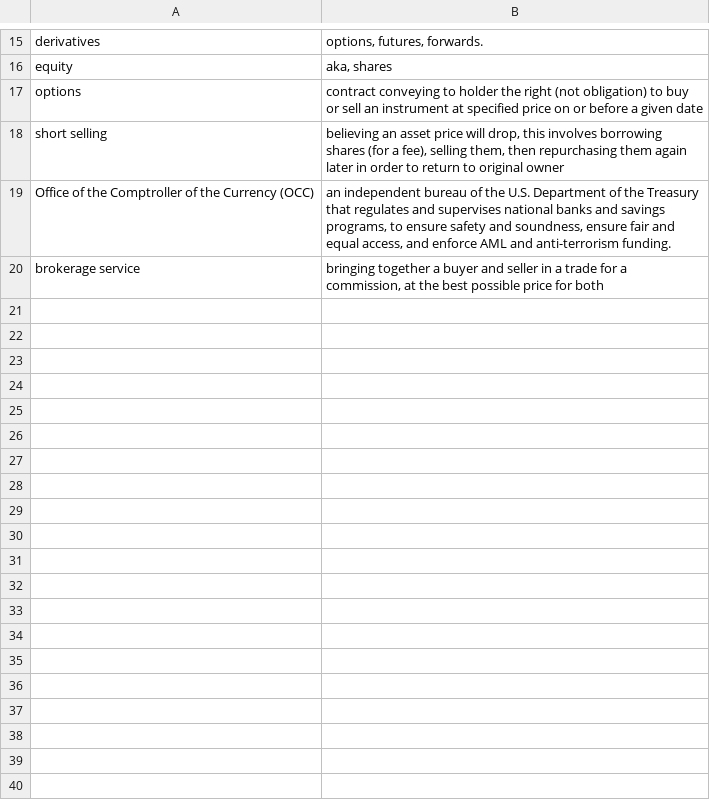
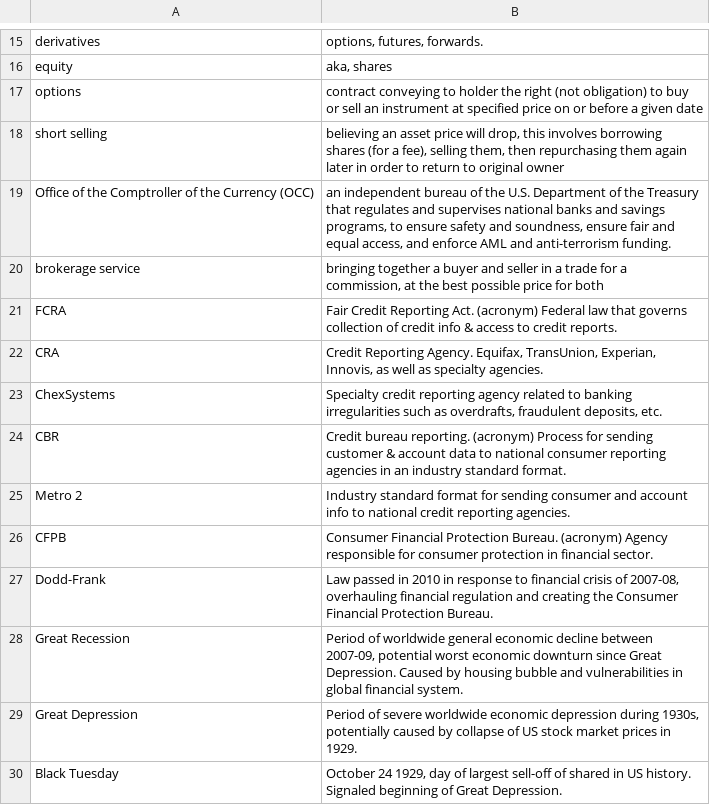
Before and after one commit to nilanshutwinkle/random-notes, a CSV file: flashcards/PD flashcards/Business and Finances/misc-2021.csv, drawn as a sheet; only a part is shown, gaps mark what is left out; the diff names each change by its address in the sheet, - before the commit and + after, or states it on an @@ line.

Commit message:
more financial vocab

```diff
--- a/flashcards/PD flashcards/Business and Finances/misc-2021.csv
+++ b/flashcards/PD flashcards/Business and Finances/misc-2021.csv
+row 21: FCRA | Fair Credit Reporting Act. (acronym) Federal law that governs collection of credit info & access to credit reports.
+row 22: CRA | Credit Reporting Agency. Equifax, TransUnion, Experian, Innovis, as well as specialty agencies.
+row 23: ChexSystems | Specialty credit reporting agency related to banking irregularities such as overdrafts, fraudulent deposits, etc.
+row 24: CBR | Credit bureau reporting. (acronym) Process for sending customer & account data to national consumer reporting agencies in an industry standard format.
+row 25: Metro 2 | Industry standard format for sending consumer and account info to national credit reporting agencies.
+row 26: CFPB | Consumer Financial Protection Bureau. (acronym) Agency responsible for consumer protection in financial sector.
+row 27: Dodd-Frank | Law passed in 2010 in response to financial crisis of 2007-08, overhauling financial regulation and creating the Consumer Financial Protection Bureau.
+row 28: Great Recession | Period of worldwide general economic decline between 2007-09, potential worst economic downturn since Great Depression. Caused by housing bubble and vulnerabilities in global financial system.
+row 29: Great Depression | Period of severe worldwide economic depression during 1930s, potentially caused by collapse of US stock market prices in 1929.
+row 30: Black Tuesday | October 24 1929, day of largest sell-off of shared in US history. Signaled beginning of Great Depression.
```
